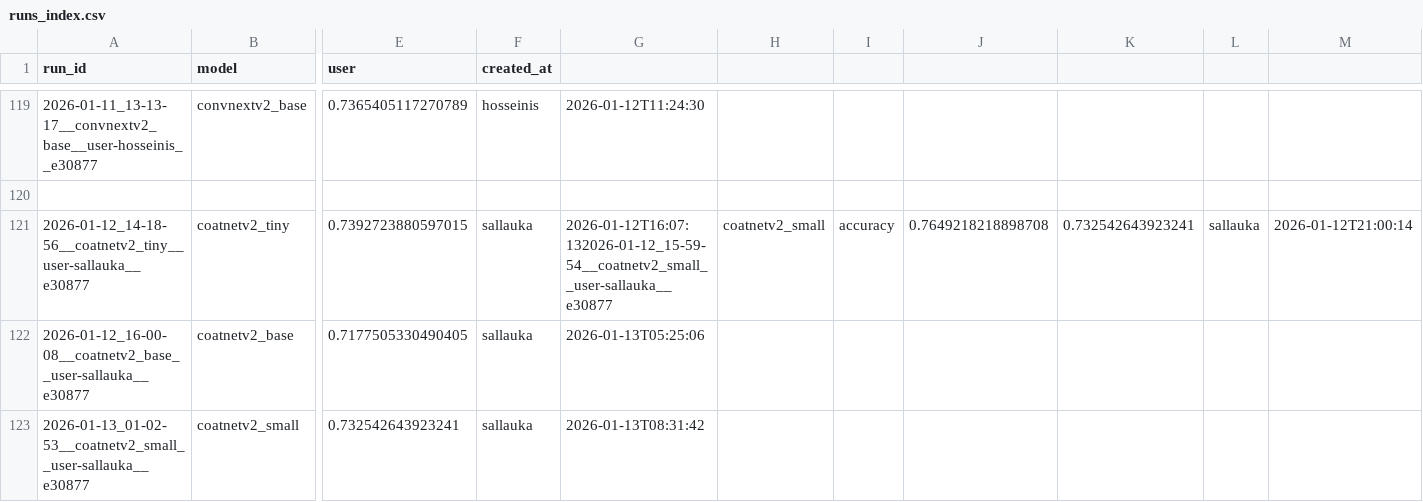
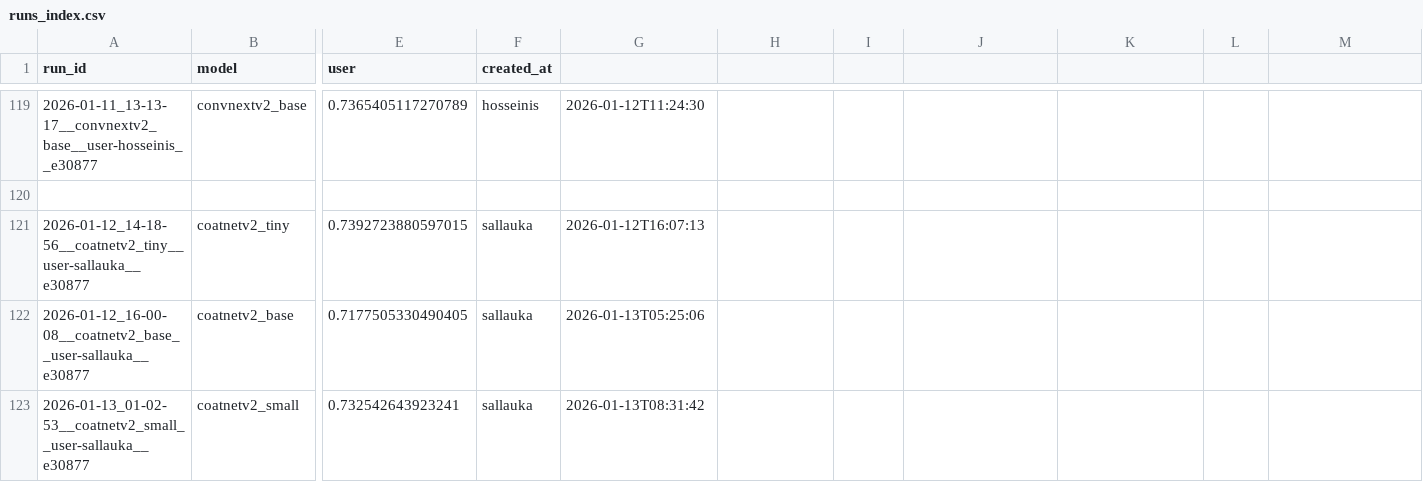
Before and after one commit to dr-ramix/vision_lab, a CSV file: training_output/runs_index.csv, drawn as a sheet; only a part is shown, gaps mark what is left out; the diff names each change by its address in the sheet, - before the commit and + after, or states it on an @@ line.

Commit message:
auto-commit

```diff
--- a/training_output/runs_index.csv
+++ b/training_output/runs_index.csv
-G121: 2026-01-12T16:07:132026-01-12_15-59-54__coatnetv2_small__user-sallauka__e30877
+G121: 2026-01-12T16:07:13
-H121: coatnetv2_small
+H121: (empty)
-I121: accuracy
+I121: (empty)
-J121: 0.7649218218898708
+J121: (empty)
-K121: 0.732542643923241
+K121: (empty)
-L121: sallauka
+L121: (empty)
-M121: 2026-01-12T21:00:14
+M121: (empty)
```
